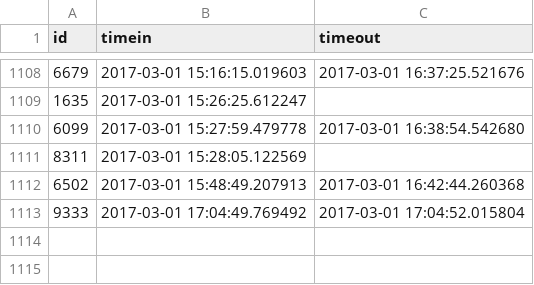
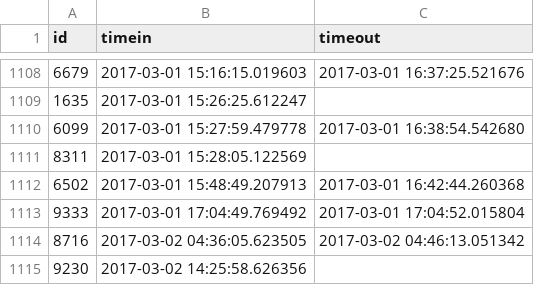
Before and after one commit to Team3128/2016-17-attendance-data, a CSV file: scans.csv, drawn as a sheet; only a part is shown, gaps mark what is left out.

Commit message:
Added Attendance Data for 2017-03-03

```diff
--- a/scans.csv
+++ b/scans.csv
@@ -1113 +1113,3 @@ id, timein, timeout
 9333,2017-03-01 17:04:49.769492,2017-03-01 17:04:52.015804
+8716,2017-03-02 04:36:05.623505,2017-03-02 04:46:13.051342
+9230,2017-03-02 14:25:58.626356,
```
